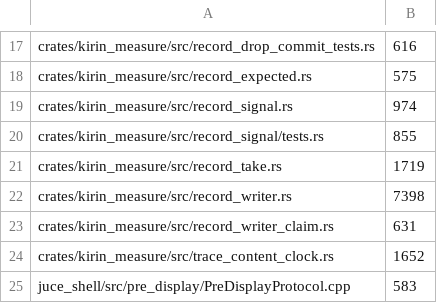
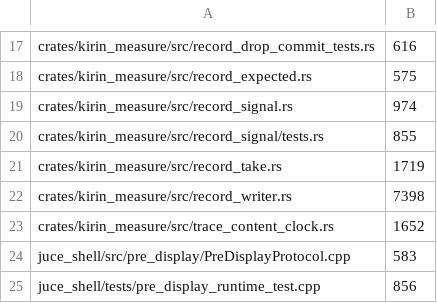
Before and after one commit to heyalohaloha/kirin_hypha, a TSV file: scripts/source_line_budget.tsv, drawn as a sheet; only a part is shown, gaps mark what is left out; the shorter side is filled out with more unchanged rows.

```diff
--- a/scripts/source_line_budget.tsv
+++ b/scripts/source_line_budget.tsv
@@ -22,3 +22,2 @@ crates/kirin_measure/src/record_take.rs	1719
 crates/kirin_measure/src/record_writer.rs	7398
-crates/kirin_measure/src/record_writer_claim.rs	631
 crates/kirin_measure/src/trace_content_clock.rs	1652
```
Also changed, not shown: 4 other files.
